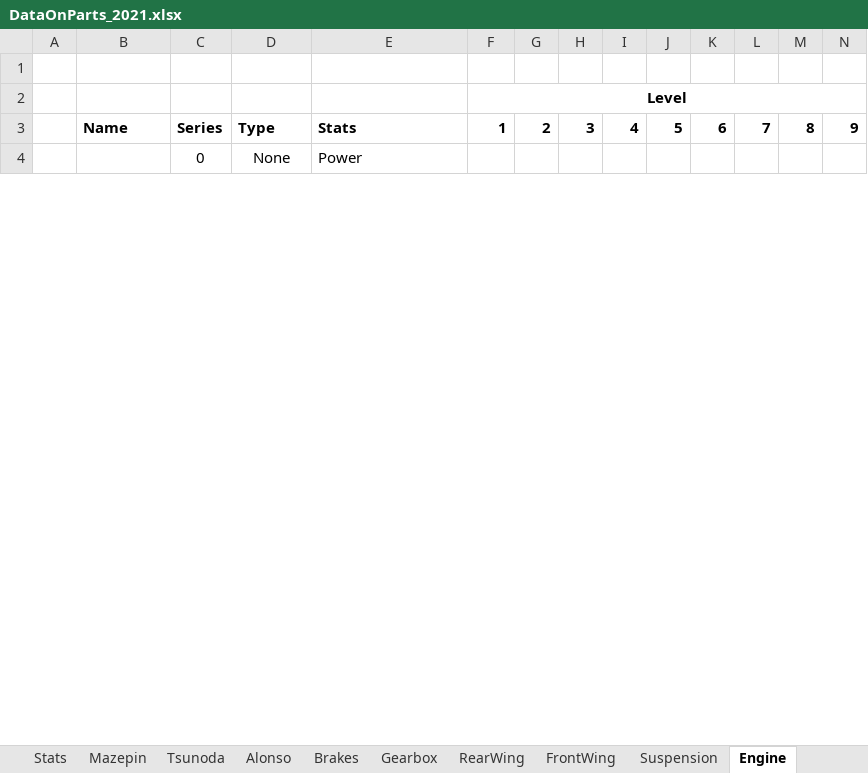
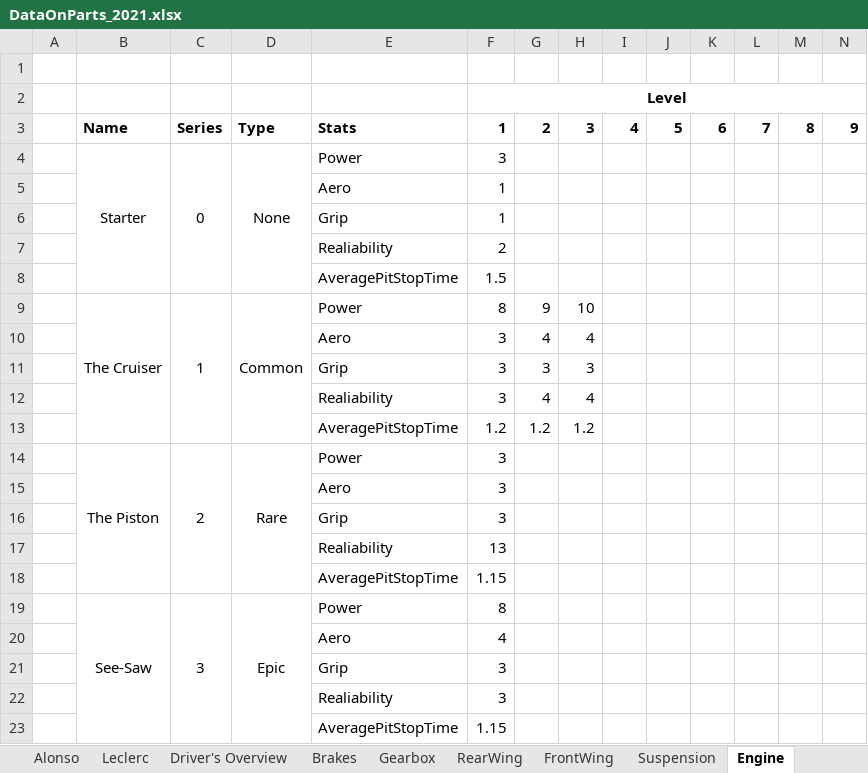
Before and after one commit to alekyr/F1ManagerOptimalConfiguration, an Excel workbook: DataOnParts_2021.xlsx, sheet Engine, drawn as a sheet; only a part is shown; values as stored, in another font and other column widths than the file's, no borders; removed rows and columns are numbered as before the commit, all else as after; rows hold the shown columns only; the diff covers the shown part only; the diff names each change by its address in the sheet, - before the commit and + after, or states it on an @@ line.

```diff
--- a/DataOnParts_2021.xlsx (sheet Engine)
+++ b/DataOnParts_2021.xlsx (sheet Engine)
+sheet tab: Leclerc
+sheet tab: Driver's Overview
-B4: (empty)
+B4: Starter
-B4:B8 merged
+B4:B8 merged
-C4:C8 merged
+C4:C8 merged
-D4:D8 merged
+D4:D8 merged
-F4: (empty)
+F4: 3
+row 5:  |  |  |  | Aero | 1
+row 6:  |  |  |  | Grip | 1
+row 7:  |  |  |  | Realiability | 2
+row 8:  |  |  |  | AveragePitStopTime | 1.5
+row 9:  | The Cruiser | 1 | Common | Power | 8 | 9 | 10
+row 10:  |  |  |  | Aero | 3 | 4 | 4
+row 11:  |  |  |  | Grip | 3 | 3 | 3
+row 12:  |  |  |  | Realiability | 3 | 4 | 4
+row 13:  |  |  |  | AveragePitStopTime | 1.2 | 1.2 | 1.2
+row 14:  | The Piston | 2 | Rare | Power | 3
+row 15:  |  |  |  | Aero | 3
+row 16:  |  |  |  | Grip | 3
+row 17:  |  |  |  | Realiability | 13
+row 18:  |  |  |  | AveragePitStopTime | 1.15
+row 19:  | See-Saw | 3 | Epic | Power | 8
+row 20:  |  |  |  | Aero | 4
+row 21:  |  |  |  | Grip | 3
+row 22:  |  |  |  | Realiability | 3
+row 23:  |  |  |  | AveragePitStopTime | 1.15
```
Also changed, not shown: 2 added rows, 21 removed rows and 7 edited cells elsewhere in this sheet, sheet Alonso, sheet Tsunoda, sheet Mazepin, sheet Brakes, sheet Suspension, sheet FrontWing, 3 more sheets, formulas that keep their value, hidden cells.
